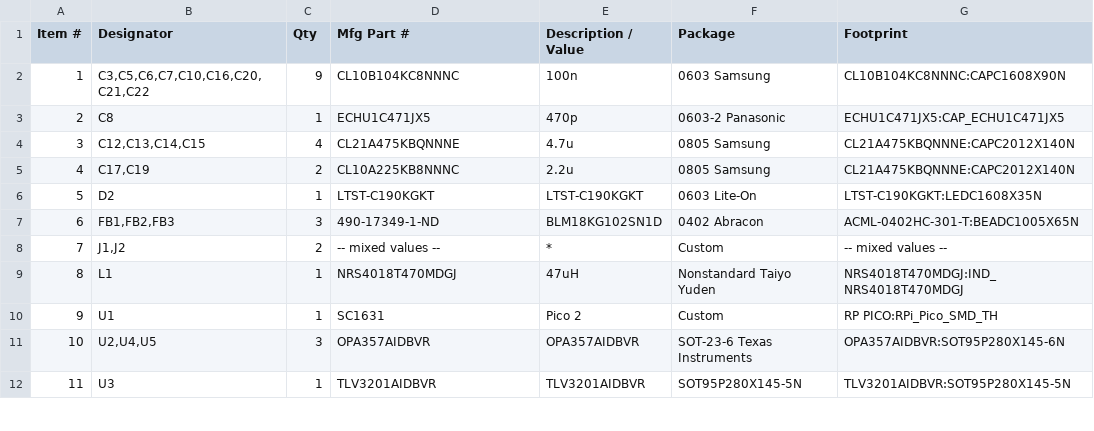
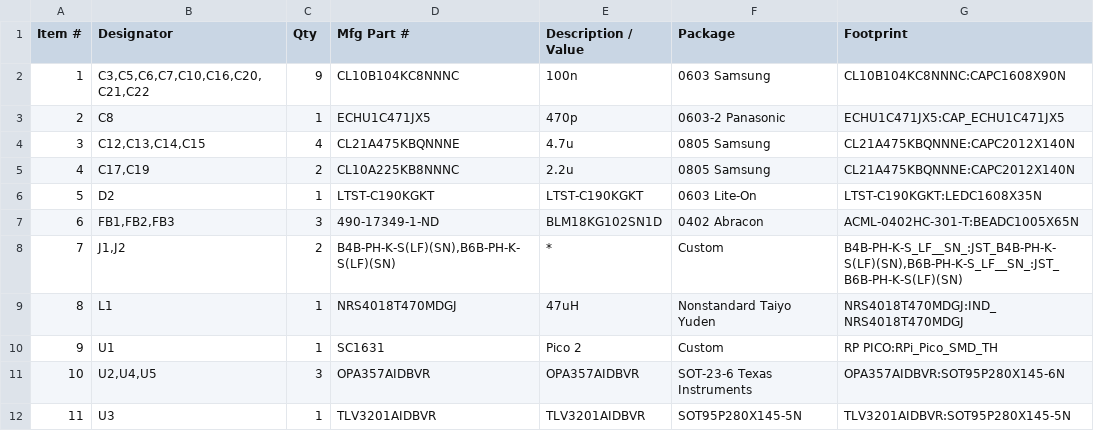
Before and after one commit to vikulin/OpenGammaKit, a CSV file: docs/BOM.csv, drawn as a sheet; only a part is shown.

```diff
--- a/docs/BOM.csv
+++ b/docs/BOM.csv
@@ -7,3 +7,3 @@
 "6","FB1,FB2,FB3","3","490-17349-1-ND","BLM18KG102SN1D","0402 Abracon","ACML-0402HC-301-T:BEADC1005X65N"
-"7","J1,J2","2","-- mixed values --","*","Custom","-- mixed values --"
+"7","J1,J2","2","B4B-PH-K-S(LF)(SN),B6B-PH-K-S(LF)(SN)","*","Custom","B4B-PH-K-S_LF__SN_:JST_B4B-PH-K-S(LF)(SN),B6B-PH-K-S_LF__SN_:JST_B6B-PH-K-S(LF)(SN)"
 "8","L1","1","NRS4018T470MDGJ","47uH","Nonstandard Taiyo Yuden","NRS4018T470MDGJ:IND_NRS4018T470MDGJ"
```
Also changed, not shown: 6 other files.
